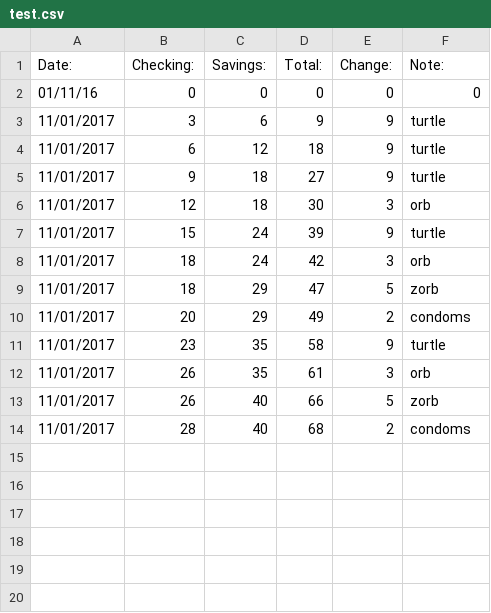
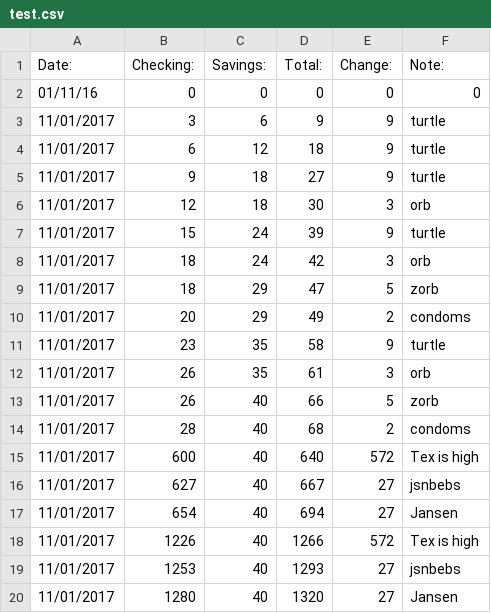
Before and after one commit to dannyech/FullyAutomatedLuxuryBudget, a CSV file: test.csv, drawn as a sheet; the diff names each change by its address in the sheet, - before the commit and + after, or states it on an @@ line.

```diff
--- a/test.csv
+++ b/test.csv
+row 15: 11/01/2017 | 600 | 40 | 640 | 572 | Tex is high
+row 16: 11/01/2017 | 627 | 40 | 667 | 27 | jsnbebs
+row 17: 11/01/2017 | 654 | 40 | 694 | 27 | Jansen
+row 18: 11/01/2017 | 1226 | 40 | 1266 | 572 | Tex is high
+row 19: 11/01/2017 | 1253 | 40 | 1293 | 27 | jsnbebs
+row 20: 11/01/2017 | 1280 | 40 | 1320 | 27 | Jansen
```
Also changed, not shown: 2 other files.
